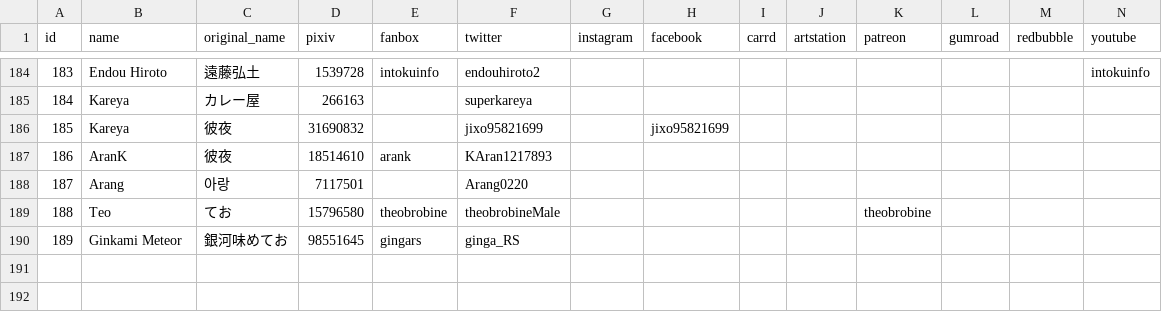
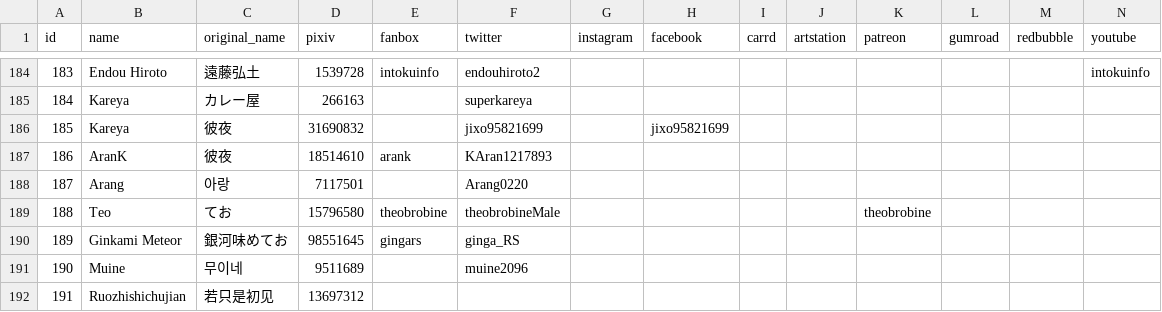
Before and after one commit to MrGreenSmile/JJap-Booru, a CSV file: tagger/tagger.csv, drawn as a sheet; only a part is shown, gaps mark what is left out; rows hold the shown columns only; the diff names each change by its address in the sheet, - before the commit and + after, or states it on an @@ line.

Commit message:
adding Ruozhishichujia

```diff
--- a/tagger/tagger.csv
+++ b/tagger/tagger.csv
+row 191: 190 | Muine | 무이네 | 9511689 |  | muine2096
+row 192: 191 | Ruozhishichujian | 若只是初见 | 13697312
```
Also changed, not shown: 5 other files.
